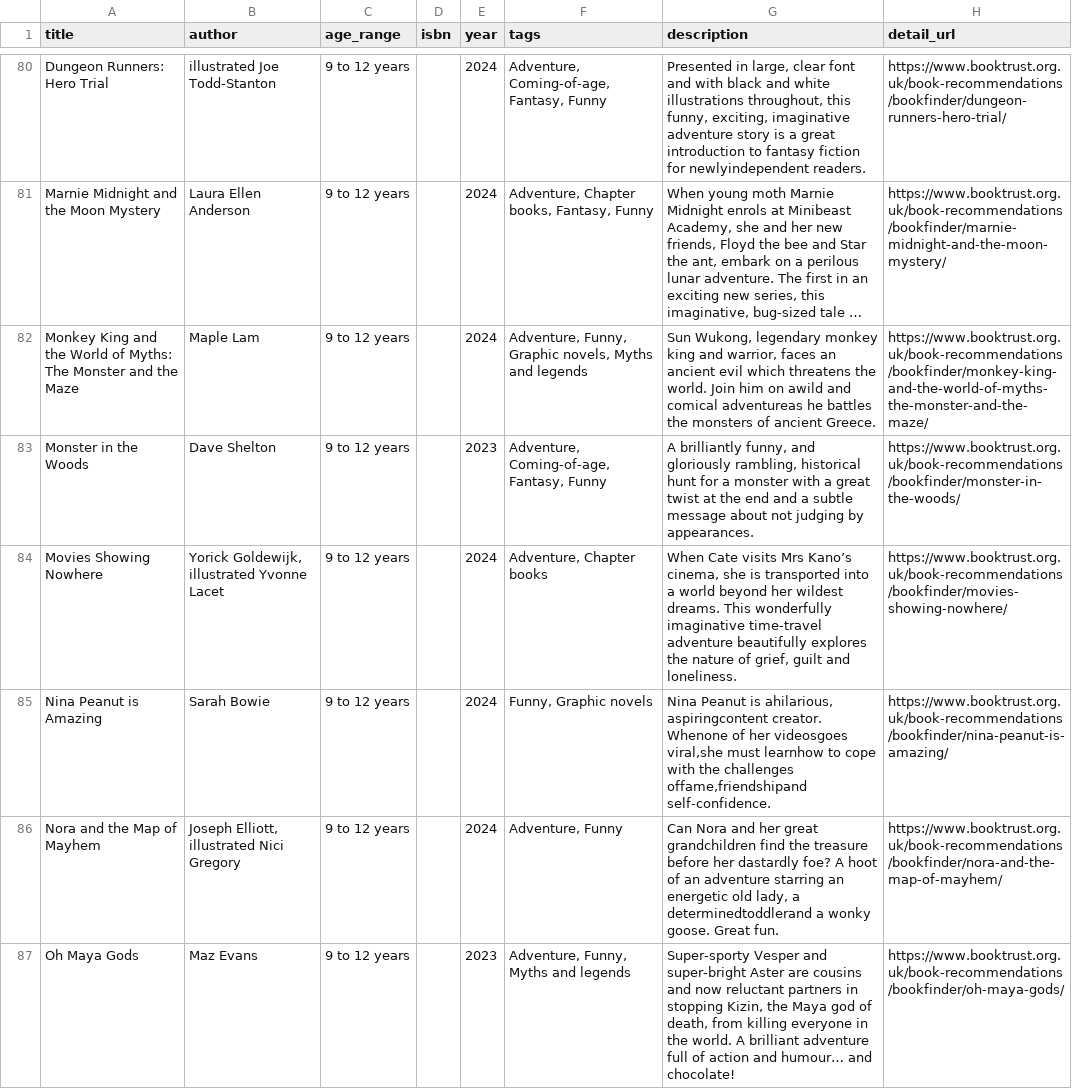
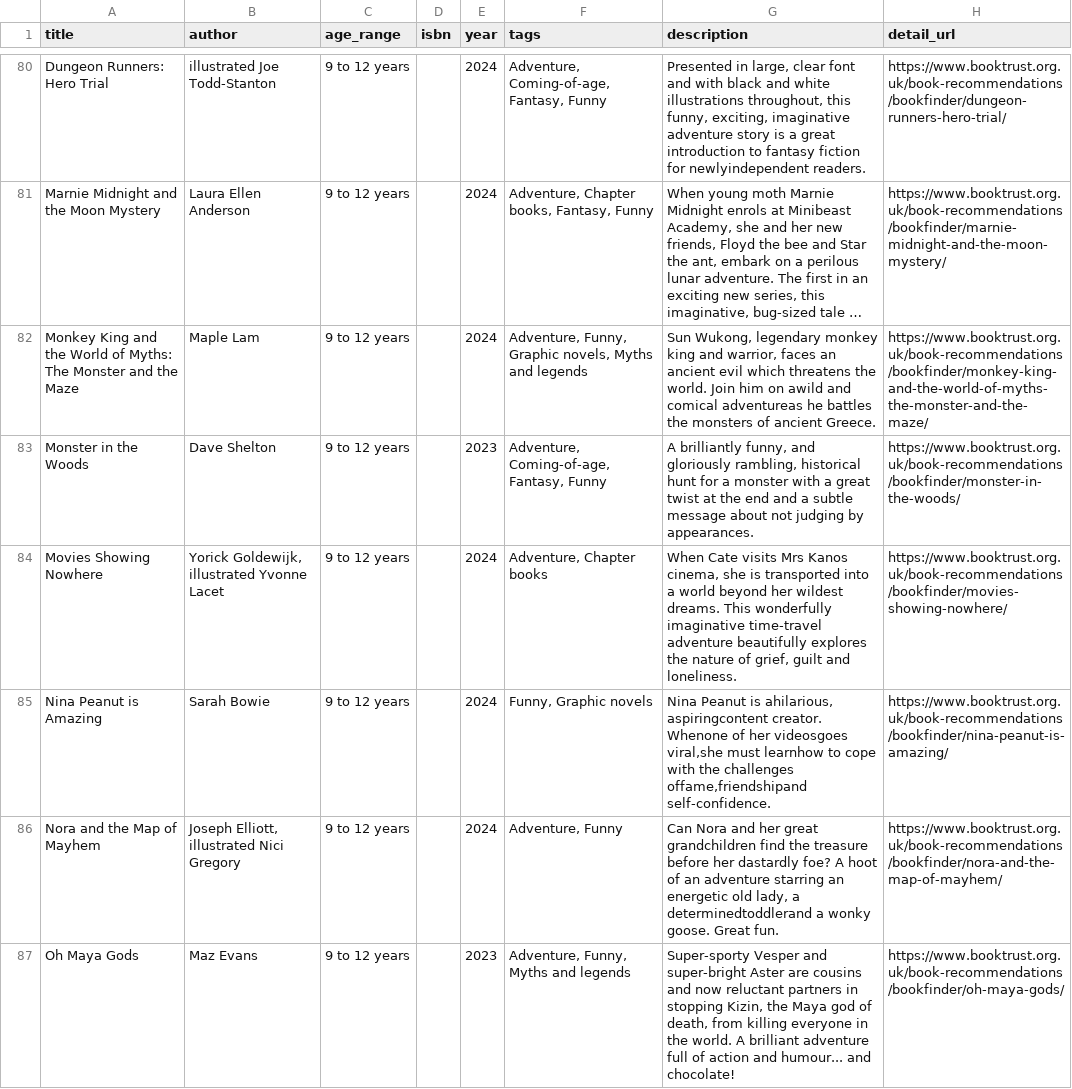
Before and after one commit to OpaceDigitalAgency/stories, a CSV file: booktrust_books_comprehensive.csv, drawn as a sheet; only a part is shown, gaps mark what is left out; long unchanged cells end in …; the diff covers the shown part only.

```diff
--- a/booktrust_books_comprehensive.csv
+++ b/booktrust_books_comprehensive.csv
@@ -84 +84 @@ Monster in the Woods,Dave Shelton,9 to 12 years,,2023,"Adventure, Coming-of-a
-Movies Showing Nowhere,"Yorick Goldewijk, illustrated Yvonne Lacet",9 to 12 years,,2024,"Adventure, Chapter books","When Cate visits Mrs Kano’s cinema, she is transported into a world beyond her wildest dreams. This wonderfully imaginative time-travel adventure beautifully explores the nature of grief, guilt and loneliness.",https://www.booktrust.org.uk/book-recommendations/bookfinder/movies-showing-nowhere/
+Movies Showing Nowhere,"Yorick Goldewijk, illustrated Yvonne Lacet",9 to 12 years,,2024,"Adventure, Chapter books","When Cate visits Mrs Kanos cinema, she is transported into a world beyond her wildest dreams. This wonderfully imaginative time-travel adventure beautifully explores the nature of grief, guilt and loneliness.",https://www.booktrust.org.uk/book-recommendations/bookfinder/movies-showing-nowhere/
@@ -87 +87 @@ Nora and the Map of Mayhem,"Joseph Elliott, illustrated Nici Gregory",9 to 12
-Oh Maya Gods,Maz Evans,9 to 12 years,,2023,"Adventure, Funny, Myths and legends","Super-sporty Vesper and super-bright Aster are cousins and now reluctant partners in stopping Kizin, the Maya god of death, from killing everyone in the world. A brilliant adventure full of action and humour… and chocolate!",https://www.booktrust.org.uk/book-recommendations/bookfinder/oh-maya-gods/
+Oh Maya Gods,Maz Evans,9 to 12 years,,2023,"Adventure, Funny, Myths and legends","Super-sporty Vesper and super-bright Aster are cousins and now reluctant partners in stopping Kizin, the Maya god of death, from killing everyone in the world. A brilliant adventure full of action and humour... and chocolate!",https://www.booktrust.org.uk/book-recommendations/bookfinder/oh-maya-gods/
```
Also changed, not shown: 51 edited cells elsewhere in this file, 13 other files.
